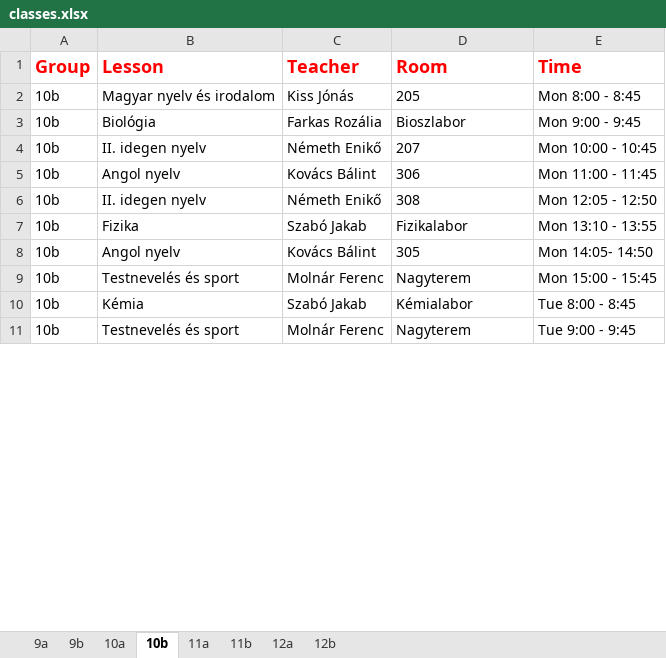
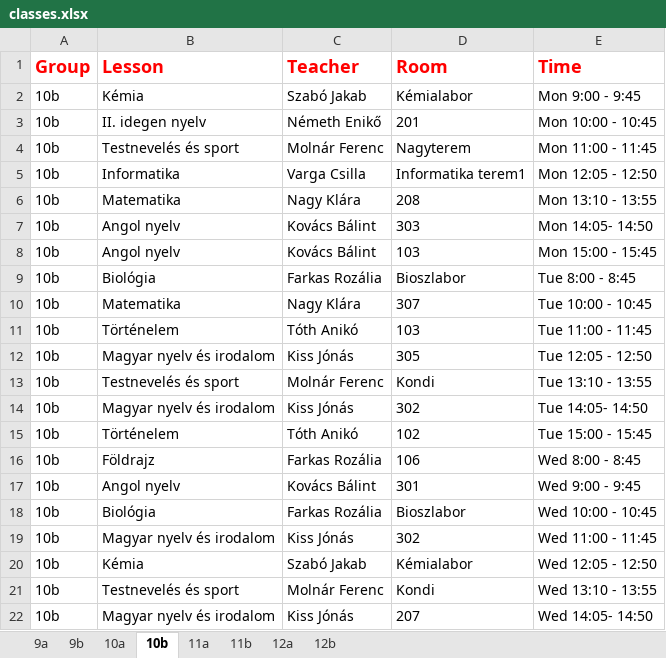
Before and after one commit to eszter1999/onlab, an Excel workbook: classes.xlsx, sheet 10b, drawn as a sheet; only a part is shown; values as stored, in another font and other column widths than the file's, no borders; removed rows and columns are numbered as before the commit, all else as after; the diff covers the shown part only; the diff names each change by its address in the sheet, - before the commit and + after, or states it on an @@ line.

```diff
--- a/classes.xlsx (sheet 10b)
+++ b/classes.xlsx (sheet 10b)
-row 2: 10b | Magyar nyelv és irodalom | Kiss Jónás | 205 | Mon 8:00 - 8:45
-B2 (Lesson): Biológia
+B2 (Lesson): Kémia
-C2 (Teacher): Farkas Rozália
+C2 (Teacher): Szabó Jakab
-D2 (Room): Bioszlabor
+D2 (Room): Kémialabor
-D3 (Room): 207
+D3 (Room): 201
-B4 (Lesson): Angol nyelv
+B4 (Lesson): Testnevelés és sport
-C4 (Teacher): Kovács Bálint
+C4 (Teacher): Molnár Ferenc
-D4 (Room): 306
+D4 (Room): Nagyterem
-B5 (Lesson): II. idegen nyelv
+B5 (Lesson): Informatika
-C5 (Teacher): Németh Enikő
+C5 (Teacher): Varga Csilla
-D5 (Room): 308
+D5 (Room): Informatika terem1
-B6 (Lesson): Fizika
+B6 (Lesson): Matematika
-C6 (Teacher): Szabó Jakab
+C6 (Teacher): Nagy Klára
-D6 (Room): Fizikalabor
+D6 (Room): 208
-D7 (Room): 305
+D7 (Room): 303
+row 8: 10b | Angol nyelv | Kovács Bálint | 103 | Mon 15:00 - 15:45
+row 9: 10b | Biológia | Farkas Rozália | Bioszlabor | Tue 8:00 - 8:45
+row 10: 10b | Matematika | Nagy Klára | 307 | Tue 10:00 - 10:45
+row 11: 10b | Történelem | Tóth Anikó | 103 | Tue 11:00 - 11:45
+row 12: 10b | Magyar nyelv és irodalom | Kiss Jónás | 305 | Tue 12:05 - 12:50
-D13 (Room): Nagyterem
+D13 (Room): Kondi
-E13 (Time): Mon 15:00 - 15:45
+E13 (Time): Tue 13:10 - 13:55
+row 14: 10b | Magyar nyelv és irodalom | Kiss Jónás | 302 | Tue 14:05- 14:50
+row 15: 10b | Történelem | Tóth Anikó | 102 | Tue 15:00 - 15:45
+row 16: 10b | Földrajz | Farkas Rozália | 106 | Wed 8:00 - 8:45
+row 17: 10b | Angol nyelv | Kovács Bálint | 301 | Wed 9:00 - 9:45
+row 18: 10b | Biológia | Farkas Rozália | Bioszlabor | Wed 10:00 - 10:45
+row 19: 10b | Magyar nyelv és irodalom | Kiss Jónás | 302 | Wed 11:00 - 11:45
-E20 (Time): Tue 8:00 - 8:45
+E20 (Time): Wed 12:05 - 12:50
-D21 (Room): Nagyterem
+D21 (Room): Kondi
-E21 (Time): Tue 9:00 - 9:45
+E21 (Time): Wed 13:10 - 13:55
+row 22: 10b | Magyar nyelv és irodalom | Kiss Jónás | 207 | Wed 14:05- 14:50
```
Also changed, not shown: 3 added rows, 14 removed rows and 25 edited cells elsewhere in this sheet, sheet 11a, sheet 9b, sheet 9a, sheet 11b, sheet 12b, sheet 12a, 1 more sheet, 2 other files.
